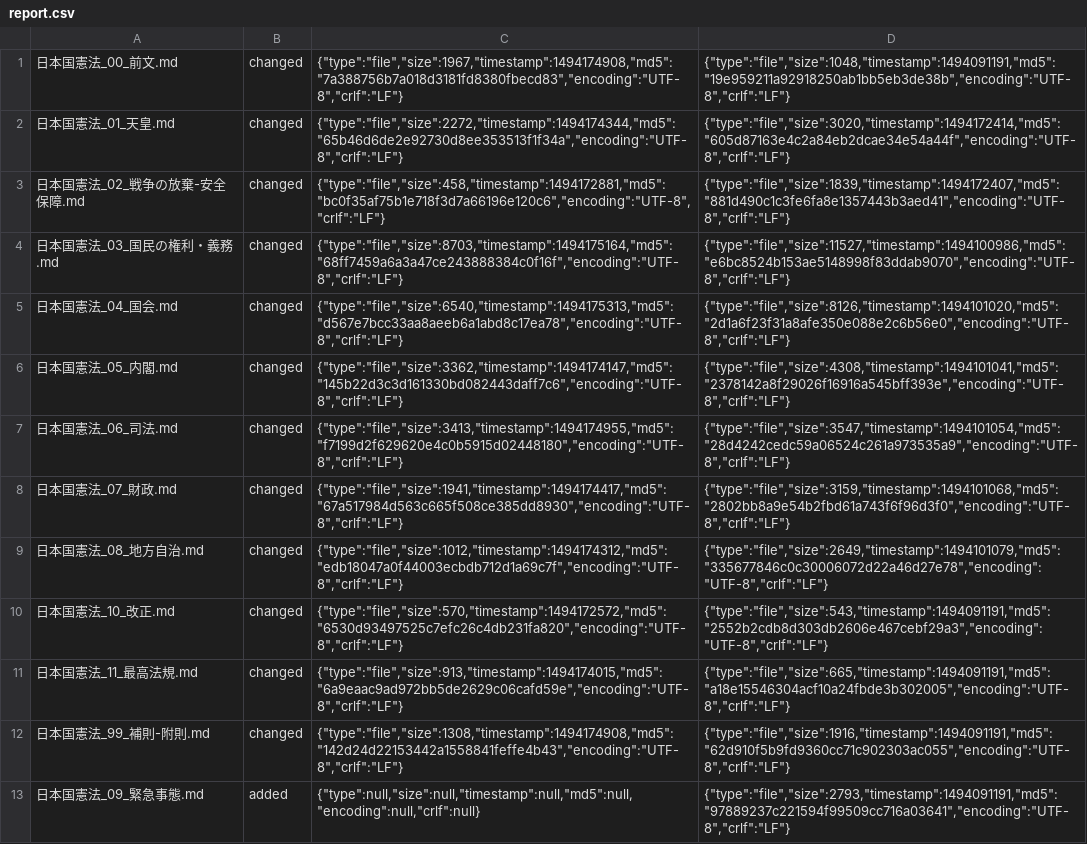
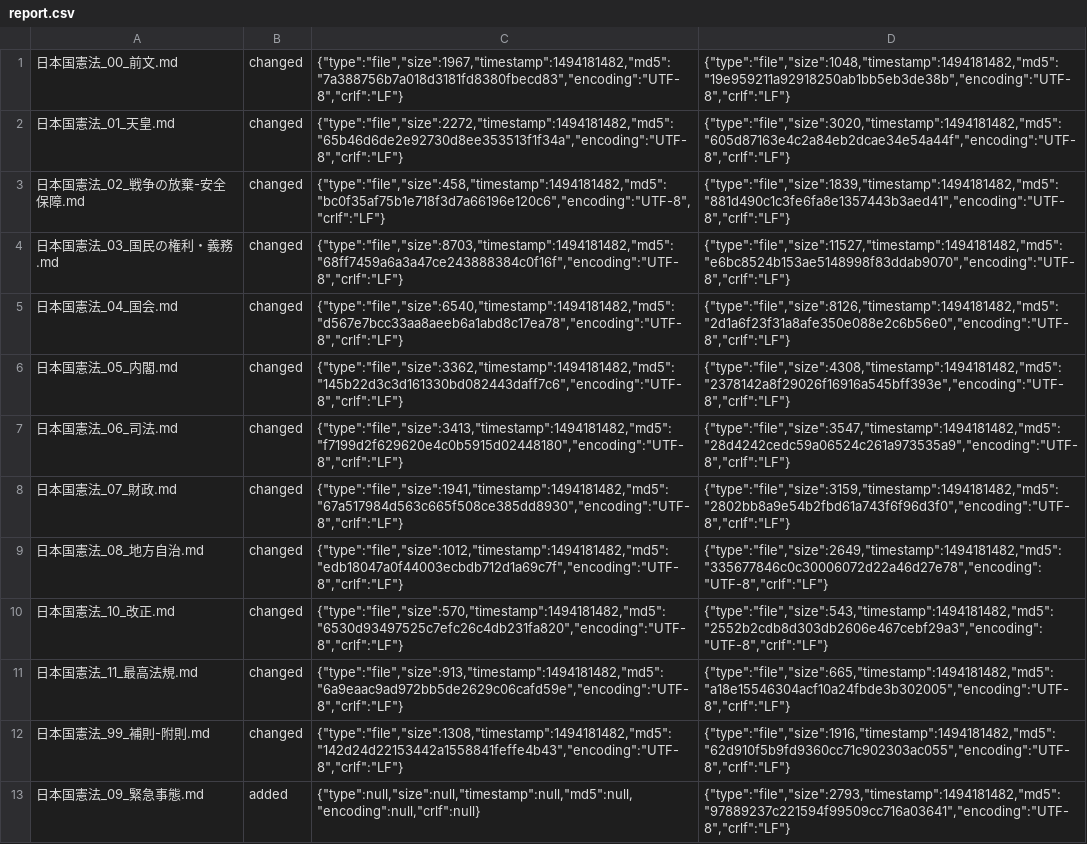
Before and after one commit to tomk79/kaiken-japan-2020, a CSV file: diff_clearfy/diff_report/report.csv, drawn as a sheet; the diff names each change by its address in the sheet, - before the commit and + after, or states it on an @@ line.

```diff
--- a/diff_clearfy/diff_report/report.csv
+++ b/diff_clearfy/diff_report/report.csv
-C1: {"type":"file","size":1967,"timestamp":1494174908,"md5":"7a388756b7a018d3181fd8380fbecd83","encoding":"UTF-8","crlf":"LF"}
+C1: {"type":"file","size":1967,"timestamp":1494181482,"md5":"7a388756b7a018d3181fd8380fbecd83","encoding":"UTF-8","crlf":"LF"}
-D1: {"type":"file","size":1048,"timestamp":1494091191,"md5":"19e959211a92918250ab1bb5eb3de38b","encoding":"UTF-8","crlf":"LF"}
+D1: {"type":"file","size":1048,"timestamp":1494181482,"md5":"19e959211a92918250ab1bb5eb3de38b","encoding":"UTF-8","crlf":"LF"}
-C2: {"type":"file","size":2272,"timestamp":1494174344,"md5":"65b46d6de2e92730d8ee353513f1f34a","encoding":"UTF-8","crlf":"LF"}
+C2: {"type":"file","size":2272,"timestamp":1494181482,"md5":"65b46d6de2e92730d8ee353513f1f34a","encoding":"UTF-8","crlf":"LF"}
-D2: {"type":"file","size":3020,"timestamp":1494172414,"md5":"605d87163e4c2a84eb2dcae34e54a44f","encoding":"UTF-8","crlf":"LF"}
+D2: {"type":"file","size":3020,"timestamp":1494181482,"md5":"605d87163e4c2a84eb2dcae34e54a44f","encoding":"UTF-8","crlf":"LF"}
-C3: {"type":"file","size":458,"timestamp":1494172881,"md5":"bc0f35af75b1e718f3d7a66196e120c6","encoding":"UTF-8","crlf":"LF"}
+C3: {"type":"file","size":458,"timestamp":1494181482,"md5":"bc0f35af75b1e718f3d7a66196e120c6","encoding":"UTF-8","crlf":"LF"}
-D3: {"type":"file","size":1839,"timestamp":1494172407,"md5":"881d490c1c3fe6fa8e1357443b3aed41","encoding":"UTF-8","crlf":"LF"}
+D3: {"type":"file","size":1839,"timestamp":1494181482,"md5":"881d490c1c3fe6fa8e1357443b3aed41","encoding":"UTF-8","crlf":"LF"}
-C4: {"type":"file","size":8703,"timestamp":1494175164,"md5":"68ff7459a6a3a47ce243888384c0f16f","encoding":"UTF-8","crlf":"LF"}
+C4: {"type":"file","size":8703,"timestamp":1494181482,"md5":"68ff7459a6a3a47ce243888384c0f16f","encoding":"UTF-8","crlf":"LF"}
-D4: {"type":"file","size":11527,"timestamp":1494100986,"md5":"e6bc8524b153ae5148998f83ddab9070","encoding":"UTF-8","crlf":"LF"}
+D4: {"type":"file","size":11527,"timestamp":1494181482,"md5":"e6bc8524b153ae5148998f83ddab9070","encoding":"UTF-8","crlf":"LF"}
-C5: {"type":"file","size":6540,"timestamp":1494175313,"md5":"d567e7bcc33aa8aeeb6a1abd8c17ea78","encoding":"UTF-8","crlf":"LF"}
+C5: {"type":"file","size":6540,"timestamp":1494181482,"md5":"d567e7bcc33aa8aeeb6a1abd8c17ea78","encoding":"UTF-8","crlf":"LF"}
-D5: {"type":"file","size":8126,"timestamp":1494101020,"md5":"2d1a6f23f31a8afe350e088e2c6b56e0","encoding":"UTF-8","crlf":"LF"}
+D5: {"type":"file","size":8126,"timestamp":1494181482,"md5":"2d1a6f23f31a8afe350e088e2c6b56e0","encoding":"UTF-8","crlf":"LF"}
-C6: {"type":"file","size":3362,"timestamp":1494174147,"md5":"145b22d3c3d161330bd082443daff7c6","encoding":"UTF-8","crlf":"LF"}
+C6: {"type":"file","size":3362,"timestamp":1494181482,"md5":"145b22d3c3d161330bd082443daff7c6","encoding":"UTF-8","crlf":"LF"}
-D6: {"type":"file","size":4308,"timestamp":1494101041,"md5":"2378142a8f29026f16916a545bff393e","encoding":"UTF-8","crlf":"LF"}
+D6: {"type":"file","size":4308,"timestamp":1494181482,"md5":"2378142a8f29026f16916a545bff393e","encoding":"UTF-8","crlf":"LF"}
-C7: {"type":"file","size":3413,"timestamp":1494174955,"md5":"f7199d2f629620e4c0b5915d02448180","encoding":"UTF-8","crlf":"LF"}
+C7: {"type":"file","size":3413,"timestamp":1494181482,"md5":"f7199d2f629620e4c0b5915d02448180","encoding":"UTF-8","crlf":"LF"}
-D7: {"type":"file","size":3547,"timestamp":1494101054,"md5":"28d4242cedc59a06524c261a973535a9","encoding":"UTF-8","crlf":"LF"}
+D7: {"type":"file","size":3547,"timestamp":1494181482,"md5":"28d4242cedc59a06524c261a973535a9","encoding":"UTF-8","crlf":"LF"}
-C8: {"type":"file","size":1941,"timestamp":1494174417,"md5":"67a517984d563c665f508ce385dd8930","encoding":"UTF-8","crlf":"LF"}
+C8: {"type":"file","size":1941,"timestamp":1494181482,"md5":"67a517984d563c665f508ce385dd8930","encoding":"UTF-8","crlf":"LF"}
-D8: {"type":"file","size":3159,"timestamp":1494101068,"md5":"2802bb8a9e54b2fbd61a743f6f96d3f0","encoding":"UTF-8","crlf":"LF"}
+D8: {"type":"file","size":3159,"timestamp":1494181482,"md5":"2802bb8a9e54b2fbd61a743f6f96d3f0","encoding":"UTF-8","crlf":"LF"}
-C9: {"type":"file","size":1012,"timestamp":1494174312,"md5":"edb18047a0f44003ecbdb712d1a69c7f","encoding":"UTF-8","crlf":"LF"}
+C9: {"type":"file","size":1012,"timestamp":1494181482,"md5":"edb18047a0f44003ecbdb712d1a69c7f","encoding":"UTF-8","crlf":"LF"}
-D9: {"type":"file","size":2649,"timestamp":1494101079,"md5":"335677846c0c30006072d22a46d27e78","encoding":"UTF-8","crlf":"LF"}
+D9: {"type":"file","size":2649,"timestamp":1494181482,"md5":"335677846c0c30006072d22a46d27e78","encoding":"UTF-8","crlf":"LF"}
-C10: {"type":"file","size":570,"timestamp":1494172572,"md5":"6530d93497525c7efc26c4db231fa820","encoding":"UTF-8","crlf":"LF"}
+C10: {"type":"file","size":570,"timestamp":1494181482,"md5":"6530d93497525c7efc26c4db231fa820","encoding":"UTF-8","crlf":"LF"}
-D10: {"type":"file","size":543,"timestamp":1494091191,"md5":"2552b2cdb8d303db2606e467cebf29a3","encoding":"UTF-8","crlf":"LF"}
+D10: {"type":"file","size":543,"timestamp":1494181482,"md5":"2552b2cdb8d303db2606e467cebf29a3","encoding":"UTF-8","crlf":"LF"}
-C11: {"type":"file","size":913,"timestamp":1494174015,"md5":"6a9eaac9ad972bb5de2629c06cafd59e","encoding":"UTF-8","crlf":"LF"}
+C11: {"type":"file","size":913,"timestamp":1494181482,"md5":"6a9eaac9ad972bb5de2629c06cafd59e","encoding":"UTF-8","crlf":"LF"}
-D11: {"type":"file","size":665,"timestamp":1494091191,"md5":"a18e15546304acf10a24fbde3b302005","encoding":"UTF-8","crlf":"LF"}
+D11: {"type":"file","size":665,"timestamp":1494181482,"md5":"a18e15546304acf10a24fbde3b302005","encoding":"UTF-8","crlf":"LF"}
-C12: {"type":"file","size":1308,"timestamp":1494174908,"md5":"142d24d22153442a1558841feffe4b43","encoding":"UTF-8","crlf":"LF"}
+C12: {"type":"file","size":1308,"timestamp":1494181482,"md5":"142d24d22153442a1558841feffe4b43","encoding":"UTF-8","crlf":"LF"}
-D12: {"type":"file","size":1916,"timestamp":1494091191,"md5":"62d910f5b9fd9360cc71c902303ac055","encoding":"UTF-8","crlf":"LF"}
+D12: {"type":"file","size":1916,"timestamp":1494181482,"md5":"62d910f5b9fd9360cc71c902303ac055","encoding":"UTF-8","crlf":"LF"}
-D13: {"type":"file","size":2793,"timestamp":1494091191,"md5":"97889237c221594f99509cc716a03641","encoding":"UTF-8","crlf":"LF"}
+D13: {"type":"file","size":2793,"timestamp":1494181482,"md5":"97889237c221594f99509cc716a03641","encoding":"UTF-8","crlf":"LF"}
```
Also changed, not shown: diff_clearfy/diff_report/report/diffdir.csv, 34 other files.
